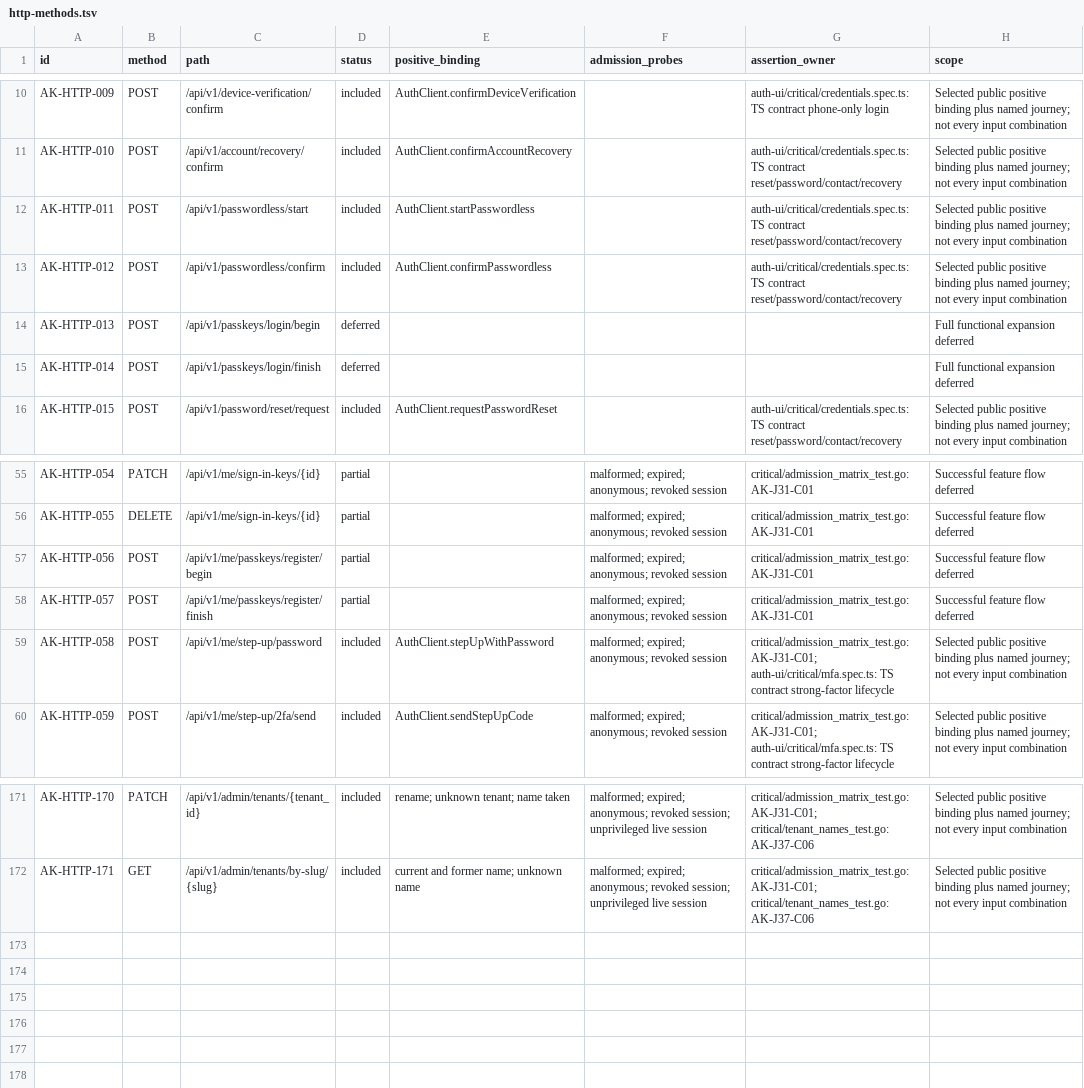
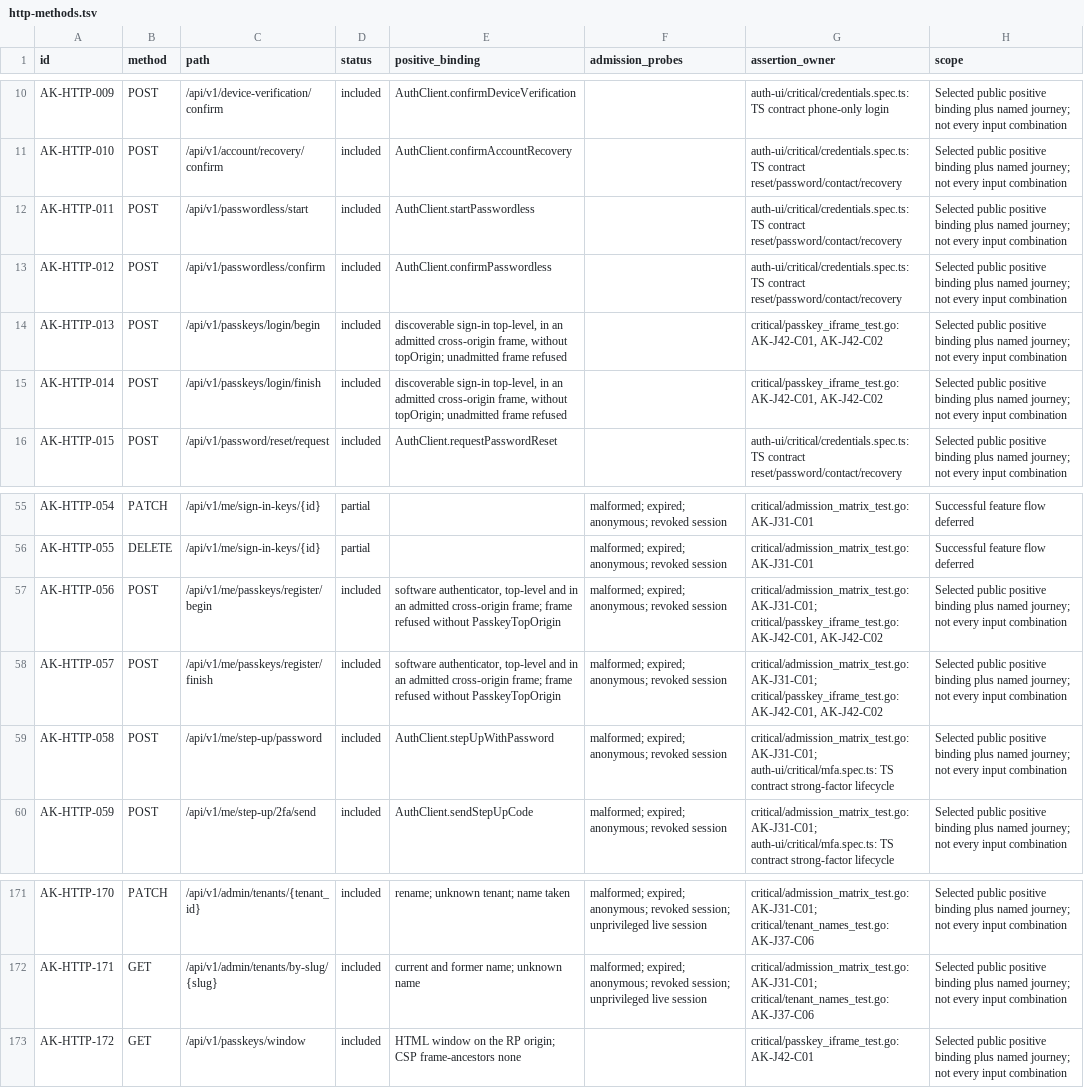
Before and after one commit to open-rails/authkit, a TSV file: critical/http-methods.tsv, drawn as a sheet; only a part is shown, gaps mark what is left out.

Commit message:
Passkeys inside a cross-origin iframe (#487)
openrails.dev's checkout runs in an iframe on each merchant's site, and a
passkey is what carries a buyer from one merchant to the next. AuthKit
refused every ceremony whose client data said crossOrigin.

Deps.PasskeyTopOrigin admits the pages that may frame a ceremony (WebAuthn
L3 §7.1/§7.2): a present topOrigin must be one it admits; Safari names none
and passes on the RP origin. Safari also never creates a passkey in such a
frame, so GET /passkeys/window is a window on the RP origin that creates it
for the frame's session, and auth-ui's passkey offer falls back to it.

```diff
--- a/critical/http-methods.tsv
+++ b/critical/http-methods.tsv
@@ -13,4 +13,4 @@ AK-HTTP-011	POST	/api/v1/passwordless/start	included	AuthClient.startPasswordles
 AK-HTTP-012	POST	/api/v1/passwordless/confirm	included	AuthClient.confirmPasswordless		auth-ui/critical/credentials.spec.ts: TS contract reset/password/contact/recovery	Selected public positive binding plus named journey; not every input combination
-AK-HTTP-013	POST	/api/v1/passkeys/login/begin	deferred				Full functional expansion deferred
-AK-HTTP-014	POST	/api/v1/passkeys/login/finish	deferred				Full functional expansion deferred
+AK-HTTP-013	POST	/api/v1/passkeys/login/begin	included	discoverable sign-in top-level, in an admitted cross-origin frame, without topOrigin; unadmitted frame refused		critical/passkey_iframe_test.go: AK-J42-C01, AK-J42-C02	Selected public positive binding plus named journey; not every input combination
+AK-HTTP-014	POST	/api/v1/passkeys/login/finish	included	discoverable sign-in top-level, in an admitted cross-origin frame, without topOrigin; unadmitted frame refused		critical/passkey_iframe_test.go: AK-J42-C01, AK-J42-C02	Selected public positive binding plus named journey; not every input combination
 AK-HTTP-015	POST	/api/v1/password/reset/request	included	AuthClient.requestPasswordReset		auth-ui/critical/credentials.spec.ts: TS contract reset/password/contact/recovery	Selected public positive binding plus named journey; not every input combination
@@ -56,4 +56,4 @@ AK-HTTP-054	PATCH	/api/v1/me/sign-in-keys/{id}	partial		malformed; expired; anon
 AK-HTTP-055	DELETE	/api/v1/me/sign-in-keys/{id}	partial		malformed; expired; anonymous; revoked session	critical/admission_matrix_test.go: AK-J31-C01	Successful feature flow deferred
-AK-HTTP-056	POST	/api/v1/me/passkeys/register/begin	partial		malformed; expired; anonymous; revoked session	critical/admission_matrix_test.go: AK-J31-C01	Successful feature flow deferred
-AK-HTTP-057	POST	/api/v1/me/passkeys/register/finish	partial		malformed; expired; anonymous; revoked session	critical/admission_matrix_test.go: AK-J31-C01	Successful feature flow deferred
+AK-HTTP-056	POST	/api/v1/me/passkeys/register/begin	included	software authenticator, top-level and in an admitted cross-origin frame; frame refused without PasskeyTopOrigin	malformed; expired; anonymous; revoked session	critical/admission_matrix_test.go: AK-J31-C01; critical/passkey_iframe_test.go: AK-J42-C01, AK-J42-C02	Selected public positive binding plus named journey; not every input combination
+AK-HTTP-057	POST	/api/v1/me/passkeys/register/finish	included	software authenticator, top-level and in an admitted cross-origin frame; frame refused without PasskeyTopOrigin	malformed; expired; anonymous; revoked session	critical/admission_matrix_test.go: AK-J31-C01; critical/passkey_iframe_test.go: AK-J42-C01, AK-J42-C02	Selected public positive binding plus named journey; not every input combination
 AK-HTTP-058	POST	/api/v1/me/step-up/password	included	AuthClient.stepUpWithPassword	malformed; expired; anonymous; revoked session	critical/admission_matrix_test.go: AK-J31-C01; auth-ui/critical/mfa.spec.ts: TS contract strong-factor lifecycle	Selected public positive binding plus named journey; not every input combination
@@ -172 +172,2 @@ AK-HTTP-170	PATCH	/api/v1/admin/tenants/{tenant_id}	included	rename; unknown ten
 AK-HTTP-171	GET	/api/v1/admin/tenants/by-slug/{slug}	included	current and former name; unknown name	malformed; expired; anonymous; revoked session; unprivileged live session	critical/admission_matrix_test.go: AK-J31-C01; critical/tenant_names_test.go: AK-J37-C06	Selected public positive binding plus named journey; not every input combination
+AK-HTTP-172	GET	/api/v1/passkeys/window	included	HTML window on the RP origin; CSP frame-ancestors none		critical/passkey_iframe_test.go: AK-J42-C01	Selected public positive binding plus named journey; not every input combination
```
Also changed, not shown: 27 other files.
